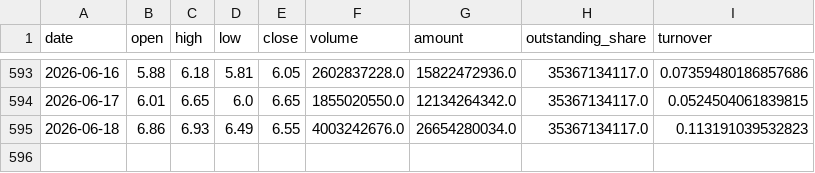
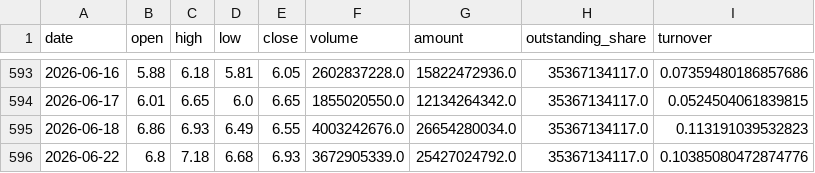
Before and after one commit to sadaviknjx-ctrl/quant-app, a CSV file: data/000725.csv, drawn as a sheet; only a part is shown, gaps mark what is left out; the diff names each change by its address in the sheet, - before the commit and + after, or states it on an @@ line.

```diff
--- a/data/000725.csv
+++ b/data/000725.csv
+row 596: 2026-06-22 | 6.8 | 7.18 | 6.68 | 6.93 | 3672905339.0 | 25427024792.0 | 35367134117.0 | 0.10385080472874776
```
Also changed, not shown: data/600293.csv, data/600743.csv, 2 other files.
